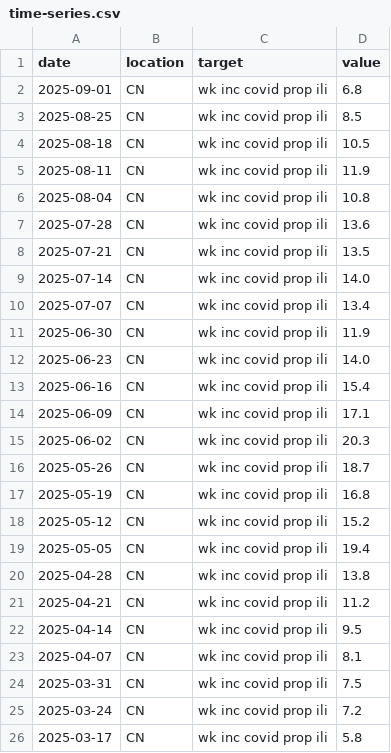
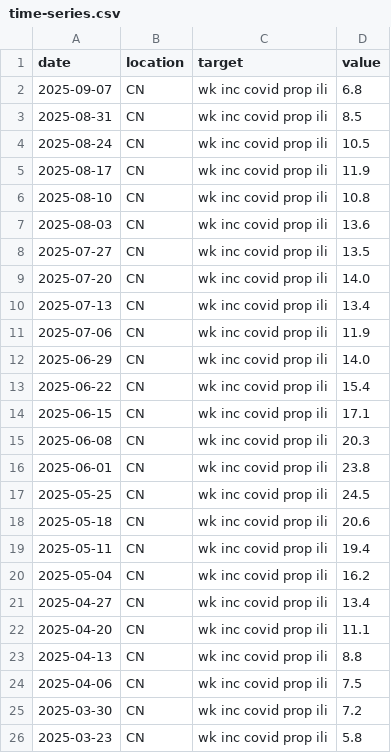
Before and after one commit to dailypartita/China-COVID-19-Forecast-Hub, a CSV file: target-data/time-series.csv, drawn as a sheet; only a part is shown; the diff covers the shown part only.

```diff
--- a/target-data/time-series.csv
+++ b/target-data/time-series.csv
@@ -1,26 +1,26 @@
 date,location,target,value
-2025-09-01,CN,wk inc covid prop ili,6.8
-2025-08-25,CN,wk inc covid prop ili,8.5
-2025-08-18,CN,wk inc covid prop ili,10.5
-2025-08-11,CN,wk inc covid prop ili,11.9
-2025-08-04,CN,wk inc covid prop ili,10.8
-2025-07-28,CN,wk inc covid prop ili,13.6
-2025-07-21,CN,wk inc covid prop ili,13.5
-2025-07-14,CN,wk inc covid prop ili,14.0
-2025-07-07,CN,wk inc covid prop ili,13.4
-2025-06-30,CN,wk inc covid prop ili,11.9
-2025-06-23,CN,wk inc covid prop ili,14.0
-2025-06-16,CN,wk inc covid prop ili,15.4
-2025-06-09,CN,wk inc covid prop ili,17.1
-2025-06-02,CN,wk inc covid prop ili,20.3
-2025-05-26,CN,wk inc covid prop ili,18.7
-2025-05-19,CN,wk inc covid prop ili,16.8
-2025-05-12,CN,wk inc covid prop ili,15.2
-2025-05-05,CN,wk inc covid prop ili,19.4
-2025-04-28,CN,wk inc covid prop ili,13.8
-2025-04-21,CN,wk inc covid prop ili,11.2
-2025-04-14,CN,wk inc covid prop ili,9.5
-2025-04-07,CN,wk inc covid prop ili,8.1
-2025-03-31,CN,wk inc covid prop ili,7.5
-2025-03-24,CN,wk inc covid prop ili,7.2
-2025-03-17,CN,wk inc covid prop ili,5.8
+2025-09-07,CN,wk inc covid prop ili,6.8
+2025-08-31,CN,wk inc covid prop ili,8.5
+2025-08-24,CN,wk inc covid prop ili,10.5
+2025-08-17,CN,wk inc covid prop ili,11.9
+2025-08-10,CN,wk inc covid prop ili,10.8
+2025-08-03,CN,wk inc covid prop ili,13.6
+2025-07-27,CN,wk inc covid prop ili,13.5
+2025-07-20,CN,wk inc covid prop ili,14.0
+2025-07-13,CN,wk inc covid prop ili,13.4
+2025-07-06,CN,wk inc covid prop ili,11.9
+2025-06-29,CN,wk inc covid prop ili,14.0
+2025-06-22,CN,wk inc covid prop ili,15.4
+2025-06-15,CN,wk inc covid prop ili,17.1
+2025-06-08,CN,wk inc covid prop ili,20.3
+2025-06-01,CN,wk inc covid prop ili,23.8
+2025-05-25,CN,wk inc covid prop ili,24.5
+2025-05-18,CN,wk inc covid prop ili,20.6
+2025-05-11,CN,wk inc covid prop ili,19.4
+2025-05-04,CN,wk inc covid prop ili,16.2
+2025-04-27,CN,wk inc covid prop ili,13.4
+2025-04-20,CN,wk inc covid prop ili,11.1
+2025-04-13,CN,wk inc covid prop ili,8.8
+2025-04-06,CN,wk inc covid prop ili,7.5
+2025-03-30,CN,wk inc covid prop ili,7.2
+2025-03-23,CN,wk inc covid prop ili,5.8
```
Also changed, not shown: 18 edited cells elsewhere in this file.
